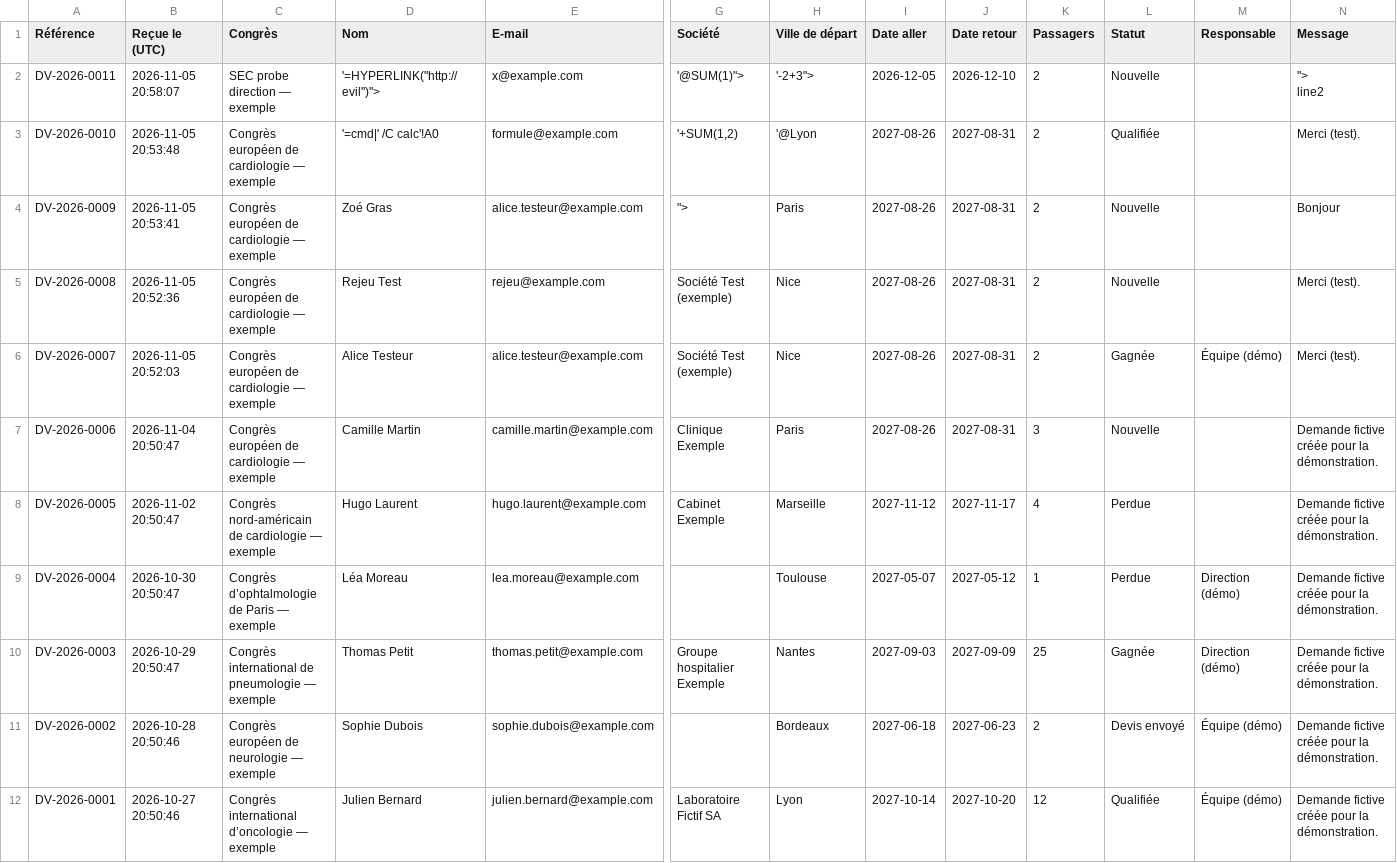
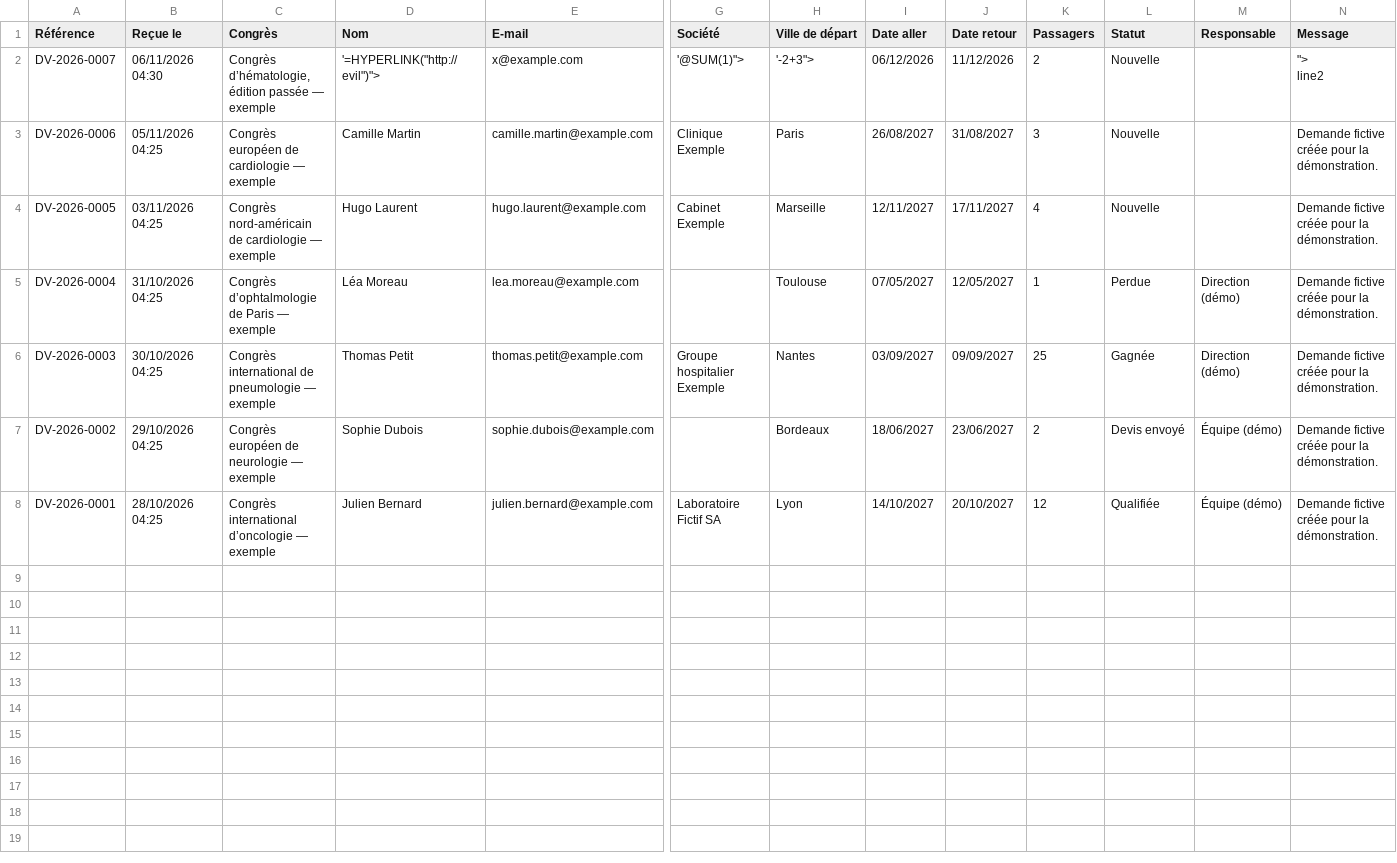
Before and after one commit to dmazumdar186/deb-antigravity-claude-workspace, a CSV file: deliverables/asset_voyages_rfp_2026-10-28/qa/A/security/out/export.csv, drawn as a sheet; only a part is shown, gaps mark what is left out; removed rows and columns are numbered as before the commit, all else as after; rows hold the shown columns only; the diff names each change by its address in the sheet, - before the commit and + after, or states it on an @@ line.

```diff
--- a/deliverables/asset_voyages_rfp_2026-10-28/qa/A/security/out/export.csv
+++ b/deliverables/asset_voyages_rfp_2026-10-28/qa/A/security/out/export.csv
-B1: Reçue le (UTC)
+B1: Reçue le
-A2 (Référence): DV-2026-0011
+A2 (Référence): DV-2026-0007
-B2 (Reçue le): 2026-11-05 20:58:07
+B2 (Reçue le): 06/11/2026 04:30
-C2 (Congrès): SEC probe direction — exemple
+C2 (Congrès): Congrès d’hématologie, édition passée — exemple
-I2 (Date aller): 2026-12-05
+I2 (Date aller): 06/12/2026
-J2 (Date retour): 2026-12-10
+J2 (Date retour): 11/12/2026
-row 3: DV-2026-0010 | 2026-11-05 20:53:48 | Congrès européen de cardiologie — exemple | '=cmd|' /C calc'!A0 | formule@example.com | '+SUM(1,2) | '@Lyon | 2027-08-26 | 2027-08-31 | 2 | Qualifiée |  | Merci (test).
-row 4: DV-2026-0009 | 2026-11-05 20:53:41 | Congrès européen de cardiologie — exemple | Zoé Gras | alice.testeur@example.com | "> | Paris | 2027-08-26 | 2027-08-31 | 2 | Nouvelle |  | Bonjour
-row 5: DV-2026-0008 | 2026-11-05 20:52:36 | Congrès européen de cardiologie — exemple | Rejeu Test | rejeu@example.com | Société Test (exemple) | Nice | 2027-08-26 | 2027-08-31 | 2 | Nouvelle |  | Merci (test).
-row 6: DV-2026-0007 | 2026-11-05 20:52:03 | Congrès européen de cardiologie — exemple | Alice Testeur | alice.testeur@example.com | Société Test (exemple) | Nice | 2027-08-26 | 2027-08-31 | 2 | Gagnée | Équipe (démo) | Merci (test).
-B3 (Reçue le): 2026-11-04 20:50:47
+B3 (Reçue le): 05/11/2026 04:25
-I3 (Date aller): 2027-08-26
+I3 (Date aller): 26/08/2027
-J3 (Date retour): 2027-08-31
+J3 (Date retour): 31/08/2027
-B4 (Reçue le): 2026-11-02 20:50:47
+B4 (Reçue le): 03/11/2026 04:25
-I4 (Date aller): 2027-11-12
+I4 (Date aller): 12/11/2027
-J4 (Date retour): 2027-11-17
+J4 (Date retour): 17/11/2027
-L4 (Statut): Perdue
+L4 (Statut): Nouvelle
-B5 (Reçue le): 2026-10-30 20:50:47
+B5 (Reçue le): 31/10/2026 04:25
-I5 (Date aller): 2027-05-07
+I5 (Date aller): 07/05/2027
-J5 (Date retour): 2027-05-12
+J5 (Date retour): 12/05/2027
-B6 (Reçue le): 2026-10-29 20:50:47
+B6 (Reçue le): 30/10/2026 04:25
-I6 (Date aller): 2027-09-03
+I6 (Date aller): 03/09/2027
-J6 (Date retour): 2027-09-09
+J6 (Date retour): 09/09/2027
-B7 (Reçue le): 2026-10-28 20:50:46
+B7 (Reçue le): 29/10/2026 04:25
-I7 (Date aller): 2027-06-18
+I7 (Date aller): 18/06/2027
-J7 (Date retour): 2027-06-23
+J7 (Date retour): 23/06/2027
-B8 (Reçue le): 2026-10-27 20:50:46
+B8 (Reçue le): 28/10/2026 04:25
-I8 (Date aller): 2027-10-14
+I8 (Date aller): 14/10/2027
-J8 (Date retour): 2027-10-20
+J8 (Date retour): 20/10/2027
```
Also changed, not shown: 23 other files.
